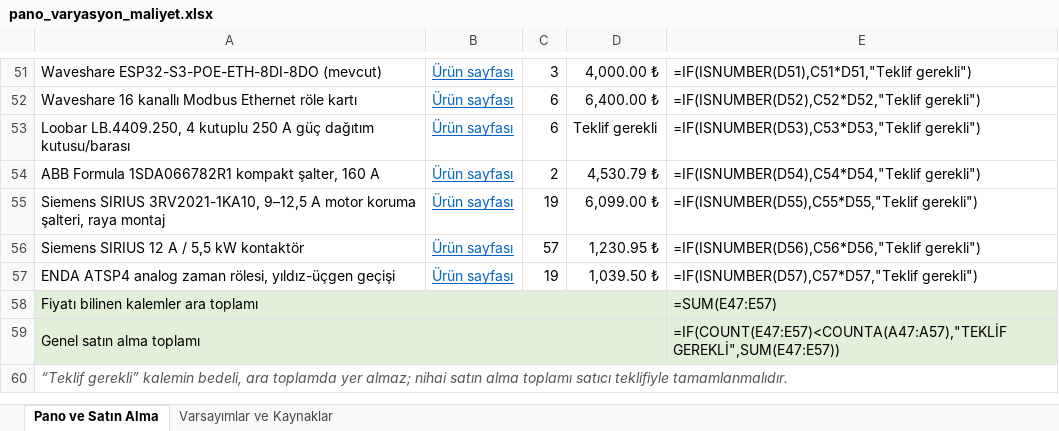
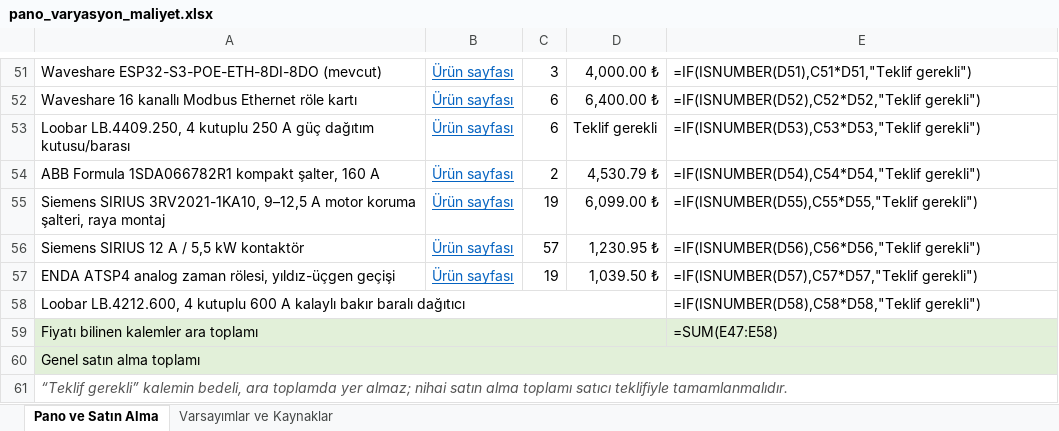
Before and after one commit to XDWOLLEN/Otonom_U-u-_Kontrol_Kart-_Makale, an Excel workbook: pano_varyasyon_maliyet.xlsx, sheet Pano ve Satın Alma, drawn as a sheet; only a part is shown, gaps mark what is left out; values as stored, in another font and other column widths than the file's, no borders; formulas without a stored value are shown as written; removed rows and columns are numbered as before the commit, all else as after; the diff names each change by its address in the sheet, - before the commit and + after, or states it on an @@ line.

```diff
--- a/pano_varyasyon_maliyet.xlsx (sheet Pano ve Satın Alma)
+++ b/pano_varyasyon_maliyet.xlsx (sheet Pano ve Satın Alma)
+row 58: Loobar LB.4212.600, 4 kutuplu 600 A kalaylı bakır baralı dağıtıcı |  |  |  | =IF(ISNUMBER(D58),C58*D58,"Teklif gerekli")
-E59: =SUM(E47:E57)
+E59: =SUM(E47:E58)
-A59:D59 merged
+A60:E60 merged
-E60: =IF(COUNT(E47:E57)<COUNTA(A47:A57),"TEKLİF GEREKLİ",SUM(E47:E57))
+E60: (empty)
-A60:E60 merged
```
Also changed, not shown: sheet Varsayımlar ve Kaynaklar.
